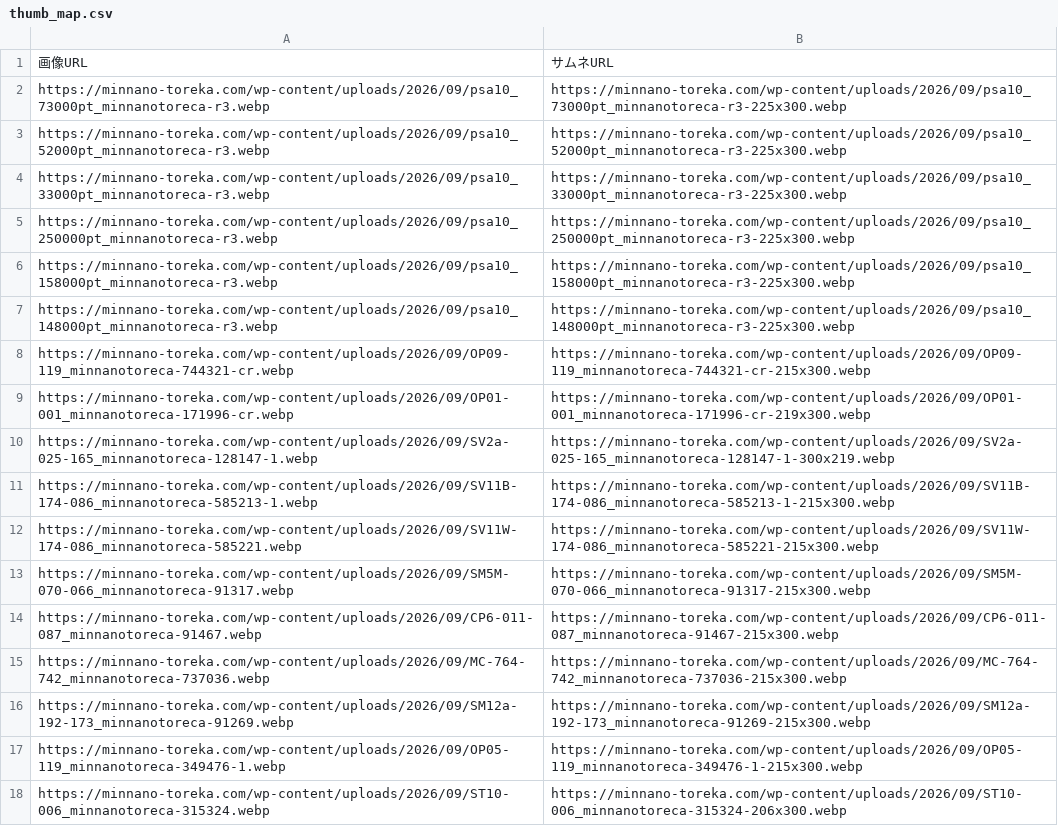
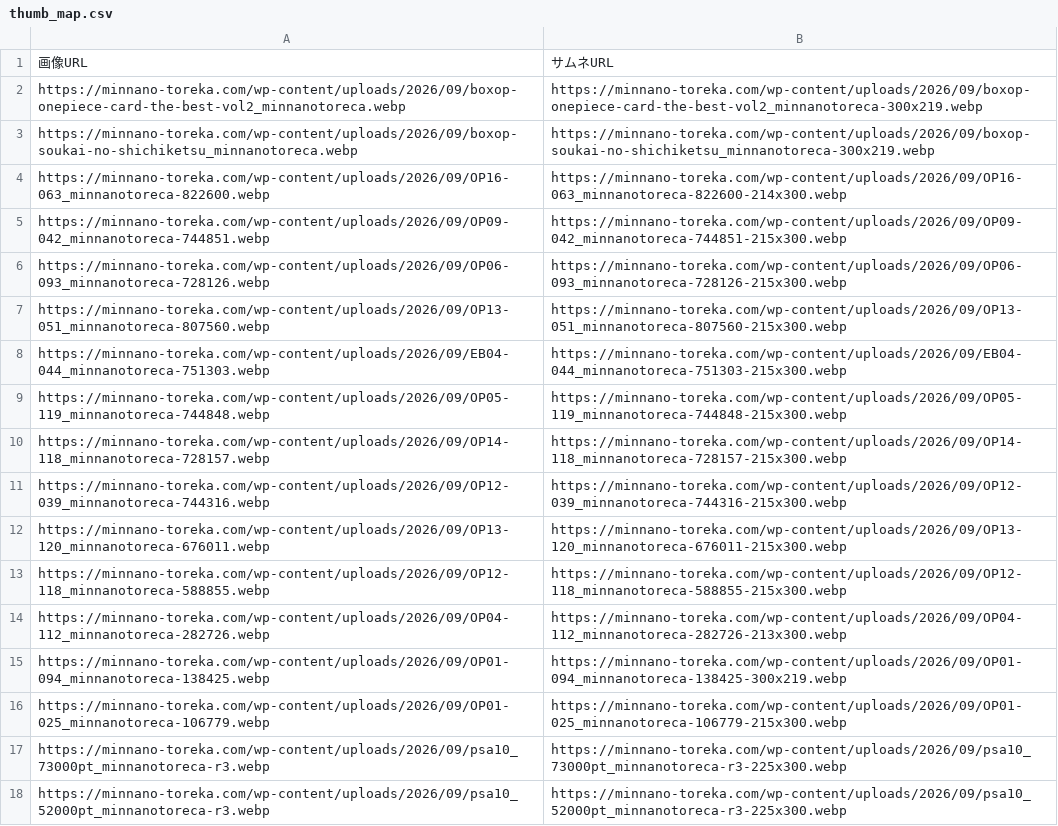
Before and after one commit to Risa0211/oripa-designer, a CSV file: gacha-csv-builder/thumb_map.csv, drawn as a sheet; only a part is shown; the shorter side is filled out with more unchanged rows; the diff names each change by its address in the sheet, - before the commit and + after, or states it on an @@ line.

```diff
--- a/gacha-csv-builder/thumb_map.csv
+++ b/gacha-csv-builder/thumb_map.csv
+row 2: https://minnano-toreka.com/wp-content/uploads/2026/09/boxop-onepiece-card-the-best-vol2_minnanotoreca.webp | https://minnano-toreka.com/wp-content/uploads/2026/09/boxop-onepiece-card-the-best-vol2_minnanotoreca-300x219.webp
+row 3: https://minnano-toreka.com/wp-content/uploads/2026/09/boxop-soukai-no-shichiketsu_minnanotoreca.webp | https://minnano-toreka.com/wp-content/uploads/2026/09/boxop-soukai-no-shichiketsu_minnanotoreca-300x219.webp
+row 4: https://minnano-toreka.com/wp-content/uploads/2026/09/OP16-063_minnanotoreca-822600.webp | https://minnano-toreka.com/wp-content/uploads/2026/09/OP16-063_minnanotoreca-822600-214x300.webp
+row 5: https://minnano-toreka.com/wp-content/uploads/2026/09/OP09-042_minnanotoreca-744851.webp | https://minnano-toreka.com/wp-content/uploads/2026/09/OP09-042_minnanotoreca-744851-215x300.webp
+row 6: https://minnano-toreka.com/wp-content/uploads/2026/09/OP06-093_minnanotoreca-728126.webp | https://minnano-toreka.com/wp-content/uploads/2026/09/OP06-093_minnanotoreca-728126-215x300.webp
+row 7: https://minnano-toreka.com/wp-content/uploads/2026/09/OP13-051_minnanotoreca-807560.webp | https://minnano-toreka.com/wp-content/uploads/2026/09/OP13-051_minnanotoreca-807560-215x300.webp
+row 8: https://minnano-toreka.com/wp-content/uploads/2026/09/EB04-044_minnanotoreca-751303.webp | https://minnano-toreka.com/wp-content/uploads/2026/09/EB04-044_minnanotoreca-751303-215x300.webp
+row 9: https://minnano-toreka.com/wp-content/uploads/2026/09/OP05-119_minnanotoreca-744848.webp | https://minnano-toreka.com/wp-content/uploads/2026/09/OP05-119_minnanotoreca-744848-215x300.webp
+row 10: https://minnano-toreka.com/wp-content/uploads/2026/09/OP14-118_minnanotoreca-728157.webp | https://minnano-toreka.com/wp-content/uploads/2026/09/OP14-118_minnanotoreca-728157-215x300.webp
+row 11: https://minnano-toreka.com/wp-content/uploads/2026/09/OP12-039_minnanotoreca-744316.webp | https://minnano-toreka.com/wp-content/uploads/2026/09/OP12-039_minnanotoreca-744316-215x300.webp
+row 12: https://minnano-toreka.com/wp-content/uploads/2026/09/OP13-120_minnanotoreca-676011.webp | https://minnano-toreka.com/wp-content/uploads/2026/09/OP13-120_minnanotoreca-676011-215x300.webp
+row 13: https://minnano-toreka.com/wp-content/uploads/2026/09/OP12-118_minnanotoreca-588855.webp | https://minnano-toreka.com/wp-content/uploads/2026/09/OP12-118_minnanotoreca-588855-215x300.webp
+row 14: https://minnano-toreka.com/wp-content/uploads/2026/09/OP04-112_minnanotoreca-282726.webp | https://minnano-toreka.com/wp-content/uploads/2026/09/OP04-112_minnanotoreca-282726-213x300.webp
+row 15: https://minnano-toreka.com/wp-content/uploads/2026/09/OP01-094_minnanotoreca-138425.webp | https://minnano-toreka.com/wp-content/uploads/2026/09/OP01-094_minnanotoreca-138425-300x219.webp
+row 16: https://minnano-toreka.com/wp-content/uploads/2026/09/OP01-025_minnanotoreca-106779.webp | https://minnano-toreka.com/wp-content/uploads/2026/09/OP01-025_minnanotoreca-106779-215x300.webp
```
Also changed, not shown: gacha-csv-builder/master_db_added.csv, gacha-csv-builder/palette_pseudo.csv.
